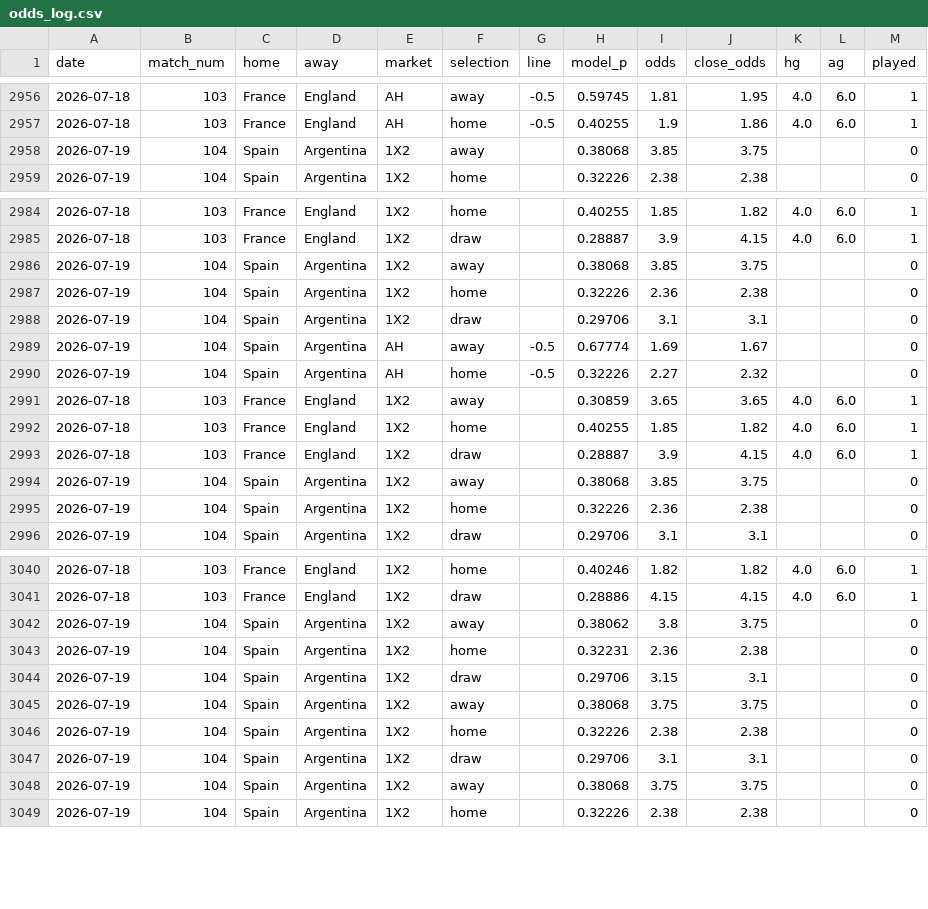
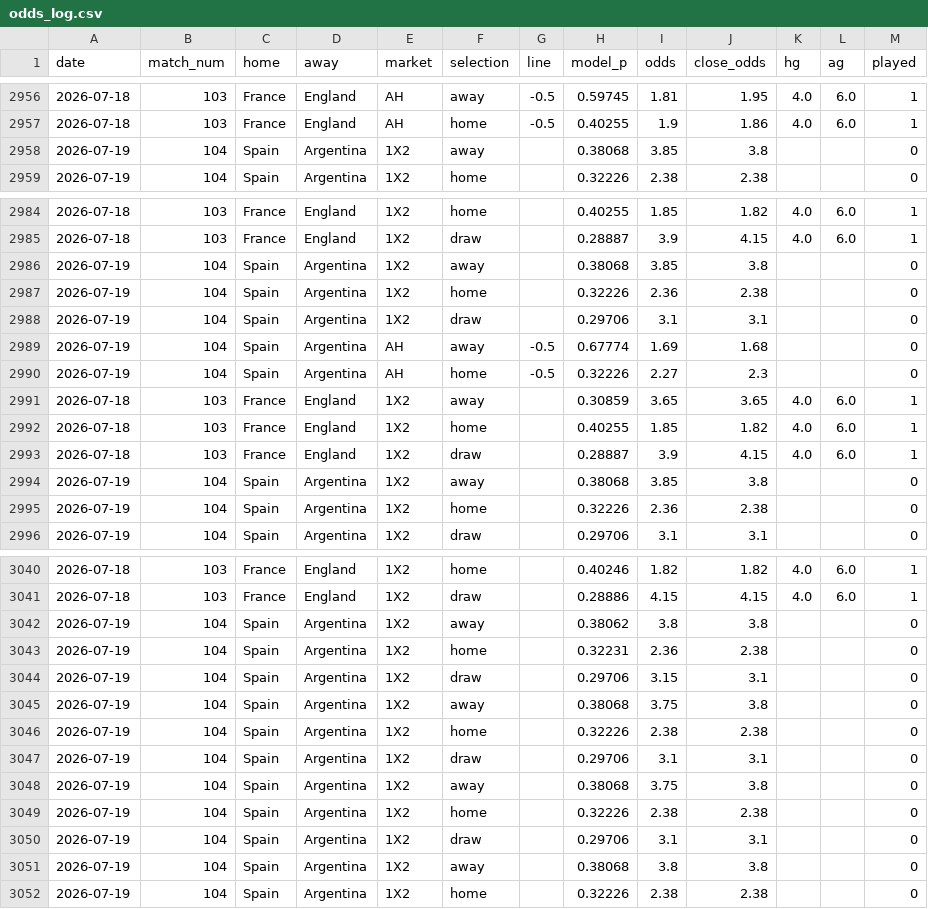
Before and after one commit to c49037027-svg/football, a CSV file: data/odds_log.csv, drawn as a sheet; only a part is shown, gaps mark what is left out; the diff covers the shown part only.

```diff
--- a/data/odds_log.csv
+++ b/data/odds_log.csv
@@ -2957,3 +2957,3 @@ date,match_num,home,away,market,selection,line,model_p,odds,close_odds,hg,ag,pla
 2026-07-18,103,France,England,AH,home,-0.5,0.40255,1.9,1.86,4.0,6.0,1
-2026-07-19,104,Spain,Argentina,1X2,away,,0.38068,3.85,3.75,,,0
+2026-07-19,104,Spain,Argentina,1X2,away,,0.38068,3.85,3.8,,,0
 2026-07-19,104,Spain,Argentina,1X2,home,,0.32226,2.38,2.38,,,0
@@ -2985,7 +2985,7 @@ date,match_num,home,away,market,selection,line,model_p,odds,close_odds,hg,ag,pla
 2026-07-18,103,France,England,1X2,draw,,0.28887,3.9,4.15,4.0,6.0,1
-2026-07-19,104,Spain,Argentina,1X2,away,,0.38068,3.85,3.75,,,0
+2026-07-19,104,Spain,Argentina,1X2,away,,0.38068,3.85,3.8,,,0
 2026-07-19,104,Spain,Argentina,1X2,home,,0.32226,2.36,2.38,,,0
 2026-07-19,104,Spain,Argentina,1X2,draw,,0.29706,3.1,3.1,,,0
-2026-07-19,104,Spain,Argentina,AH,away,-0.5,0.67774,1.69,1.67,,,0
-2026-07-19,104,Spain,Argentina,AH,home,-0.5,0.32226,2.27,2.32,,,0
+2026-07-19,104,Spain,Argentina,AH,away,-0.5,0.67774,1.69,1.68,,,0
+2026-07-19,104,Spain,Argentina,AH,home,-0.5,0.32226,2.27,2.3,,,0
 2026-07-18,103,France,England,1X2,away,,0.30859,3.65,3.65,4.0,6.0,1
@@ -2993,3 +2993,3 @@ date,match_num,home,away,market,selection,line,model_p,odds,close_odds,hg,ag,pla
 2026-07-18,103,France,England,1X2,draw,,0.28887,3.9,4.15,4.0,6.0,1
-2026-07-19,104,Spain,Argentina,1X2,away,,0.38068,3.85,3.75,,,0
+2026-07-19,104,Spain,Argentina,1X2,away,,0.38068,3.85,3.8,,,0
 2026-07-19,104,Spain,Argentina,1X2,home,,0.32226,2.36,2.38,,,0
@@ -3041,9 +3041,12 @@ date,match_num,home,away,market,selection,line,model_p,odds,close_odds,hg,ag,pla
 2026-07-18,103,France,England,1X2,draw,,0.28886,4.15,4.15,4.0,6.0,1
-2026-07-19,104,Spain,Argentina,1X2,away,,0.38062,3.8,3.75,,,0
+2026-07-19,104,Spain,Argentina,1X2,away,,0.38062,3.8,3.8,,,0
 2026-07-19,104,Spain,Argentina,1X2,home,,0.32231,2.36,2.38,,,0
 2026-07-19,104,Spain,Argentina,1X2,draw,,0.29706,3.15,3.1,,,0
-2026-07-19,104,Spain,Argentina,1X2,away,,0.38068,3.75,3.75,,,0
+2026-07-19,104,Spain,Argentina,1X2,away,,0.38068,3.75,3.8,,,0
 2026-07-19,104,Spain,Argentina,1X2,home,,0.32226,2.38,2.38,,,0
 2026-07-19,104,Spain,Argentina,1X2,draw,,0.29706,3.1,3.1,,,0
-2026-07-19,104,Spain,Argentina,1X2,away,,0.38068,3.75,3.75,,,0
+2026-07-19,104,Spain,Argentina,1X2,away,,0.38068,3.75,3.8,,,0
+2026-07-19,104,Spain,Argentina,1X2,home,,0.32226,2.38,2.38,,,0
+2026-07-19,104,Spain,Argentina,1X2,draw,,0.29706,3.1,3.1,,,0
+2026-07-19,104,Spain,Argentina,1X2,away,,0.38068,3.8,3.8,,,0
 2026-07-19,104,Spain,Argentina,1X2,home,,0.32226,2.38,2.38,,,0
```
Also changed, not shown: 10 edited cells elsewhere in this file, data/bets.csv.
